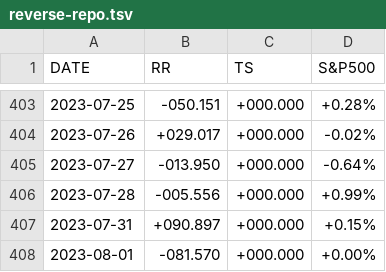
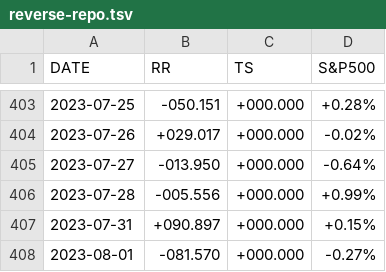
Before and after one commit to stockaitkenwaterman/reverse-repo, a TSV file: reverse-repo.tsv, drawn as a sheet; only a part is shown, gaps mark what is left out.

Commit message:
no comment is good comment

```diff
--- a/reverse-repo.tsv
+++ b/reverse-repo.tsv
@@ -407,2 +407,2 @@ DATE	RR	TS	S&P500
 2023-07-31	+090.897	+000.000	+0.15%
-2023-08-01	-081.570	+000.000	+0.00%
+2023-08-01	-081.570	+000.000	-0.27%
```
